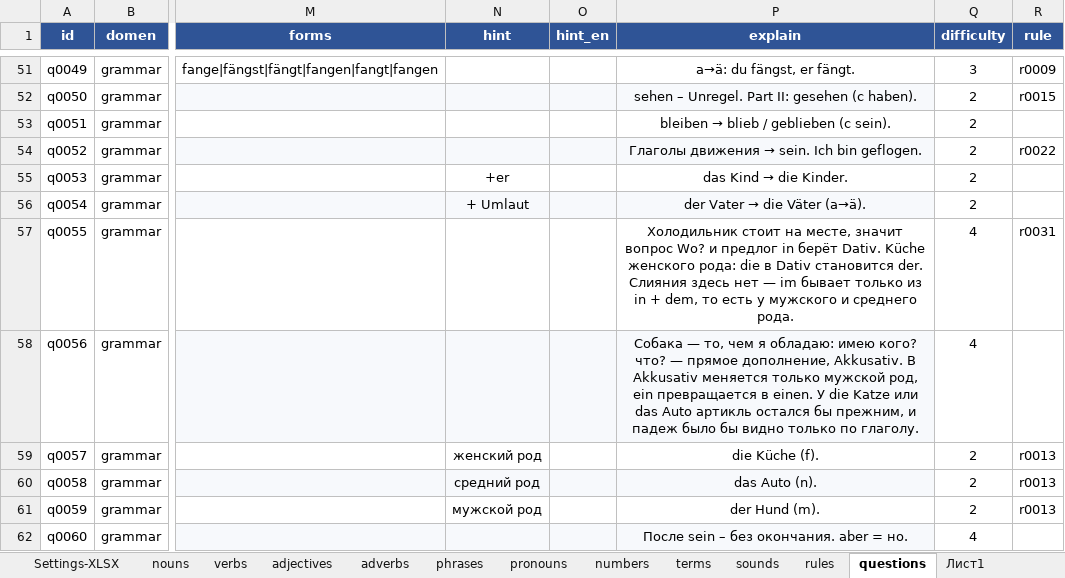
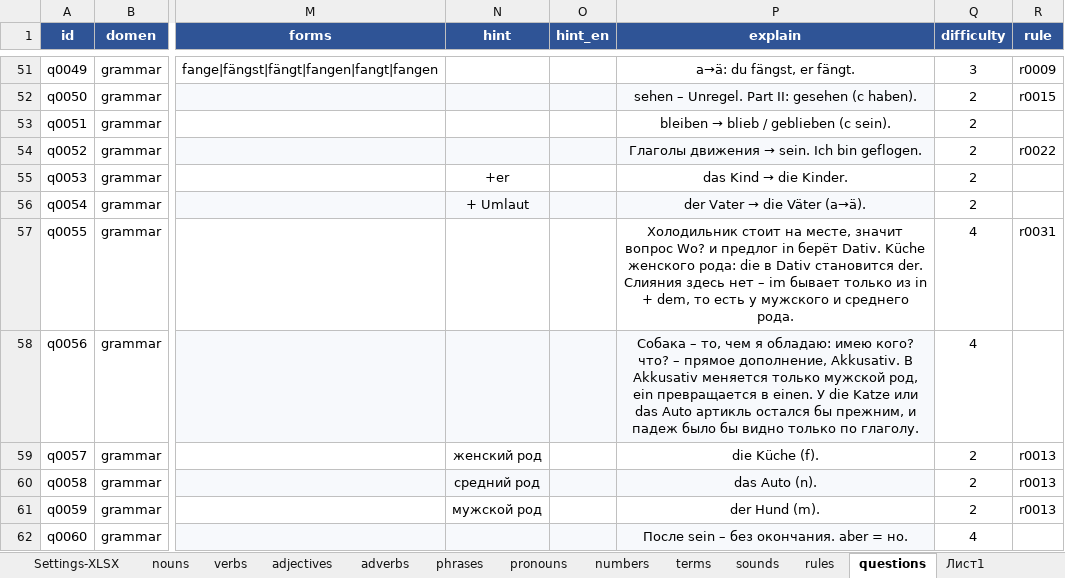
Before and after one commit to R4-studio/deutsch-tools, an Excel workbook: database.xlsx, sheet questions, drawn as a sheet; only a part is shown, gaps mark what is left out; values as stored, in another font and other column widths than the file's, no borders; charts and pictures not drawn; the diff covers the shown part only; the diff names each change by its address in the sheet, - before the commit and + after, or states it on an @@ line.

```diff
--- a/database.xlsx (sheet questions)
+++ b/database.xlsx (sheet questions)
-P57 (explain): …здесь нет — im бывает…
+P57 (explain): …здесь нет – im бывает…
-P58 (explain): Собака — то, чем я обладаю: имею кого? что? — прямое дополнение,…
+P58 (explain): Собака – то, чем я обладаю: имею кого? что? – прямое дополнение,…
```
Also changed, not shown: 47 edited cells elsewhere in this sheet, sheet rules, 6 other files.
